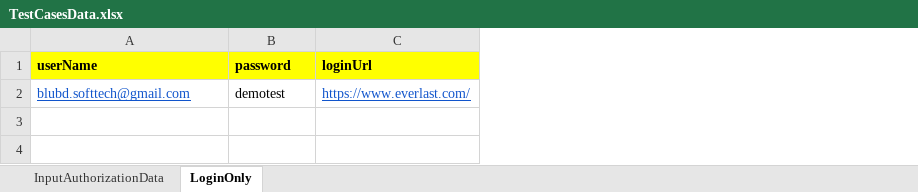
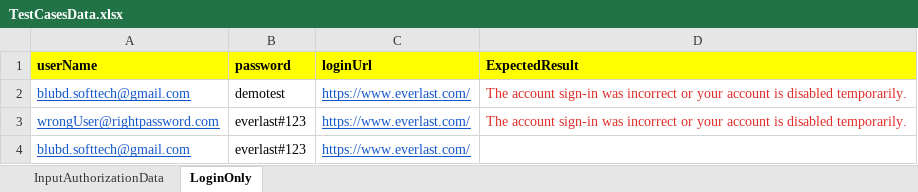
Before and after one commit to daskhatri/EverlastFinalContainer, an Excel workbook: target/test-classes/com/finexus/testDataProvider/TestCasesData.xlsx, sheet LoginOnly, drawn as a sheet; values as stored, in another font and other column widths than the file's, no borders; the diff names each change by its address in the sheet, - before the commit and + after, or states it on an @@ line.

```diff
--- a/target/test-classes/com/finexus/testDataProvider/TestCasesData.xlsx (sheet LoginOnly)
+++ b/target/test-classes/com/finexus/testDataProvider/TestCasesData.xlsx (sheet LoginOnly)
+column D (ExpectedResult), row 2: The account sign-in was incorrect or your account is disabled temporarily.
+row 3: wrongUser@rightpassword.com | everlast#123 | https://www.everlast.com/ | The account sign-in was incorrect or your account is disabled temporarily.
+row 4: blubd.softtech@gmail.com | everlast#123 | https://www.everlast.com/
```
Also changed, not shown: 31 other files.
